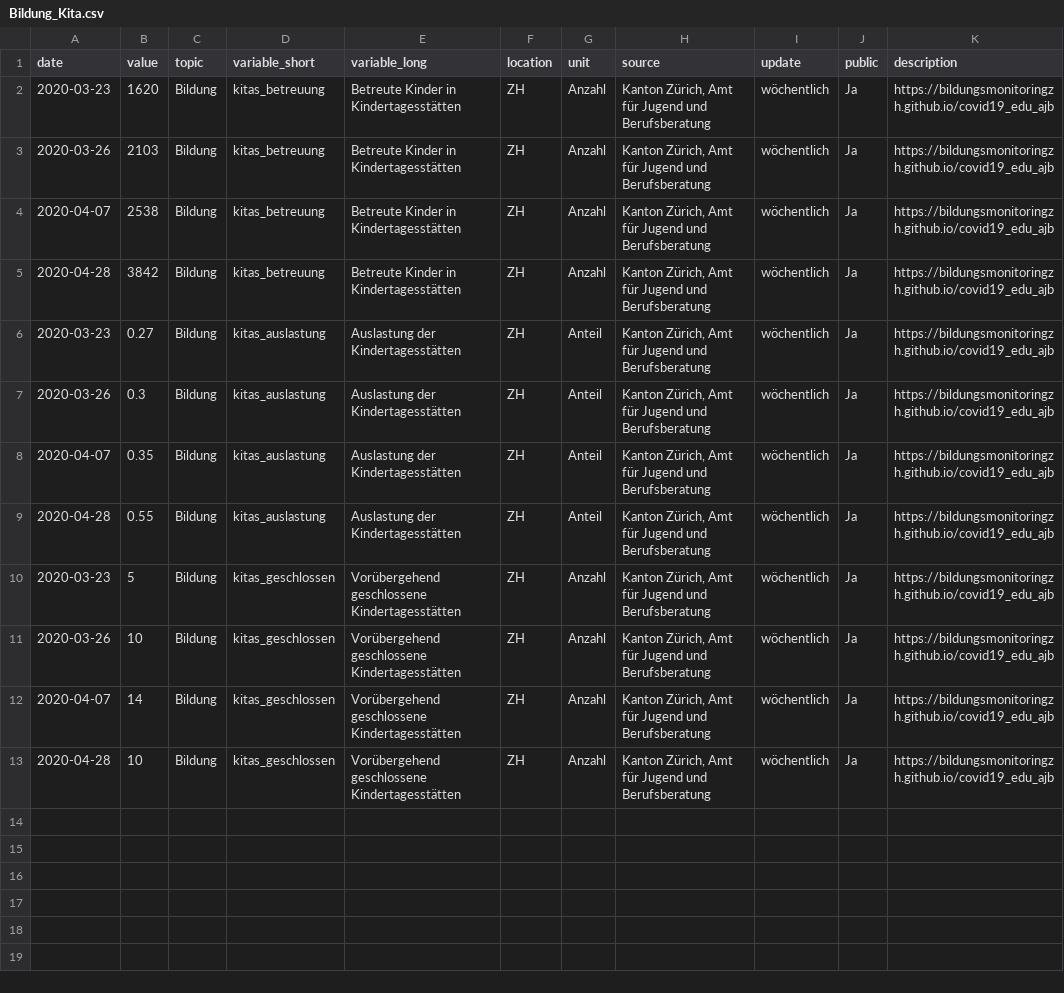
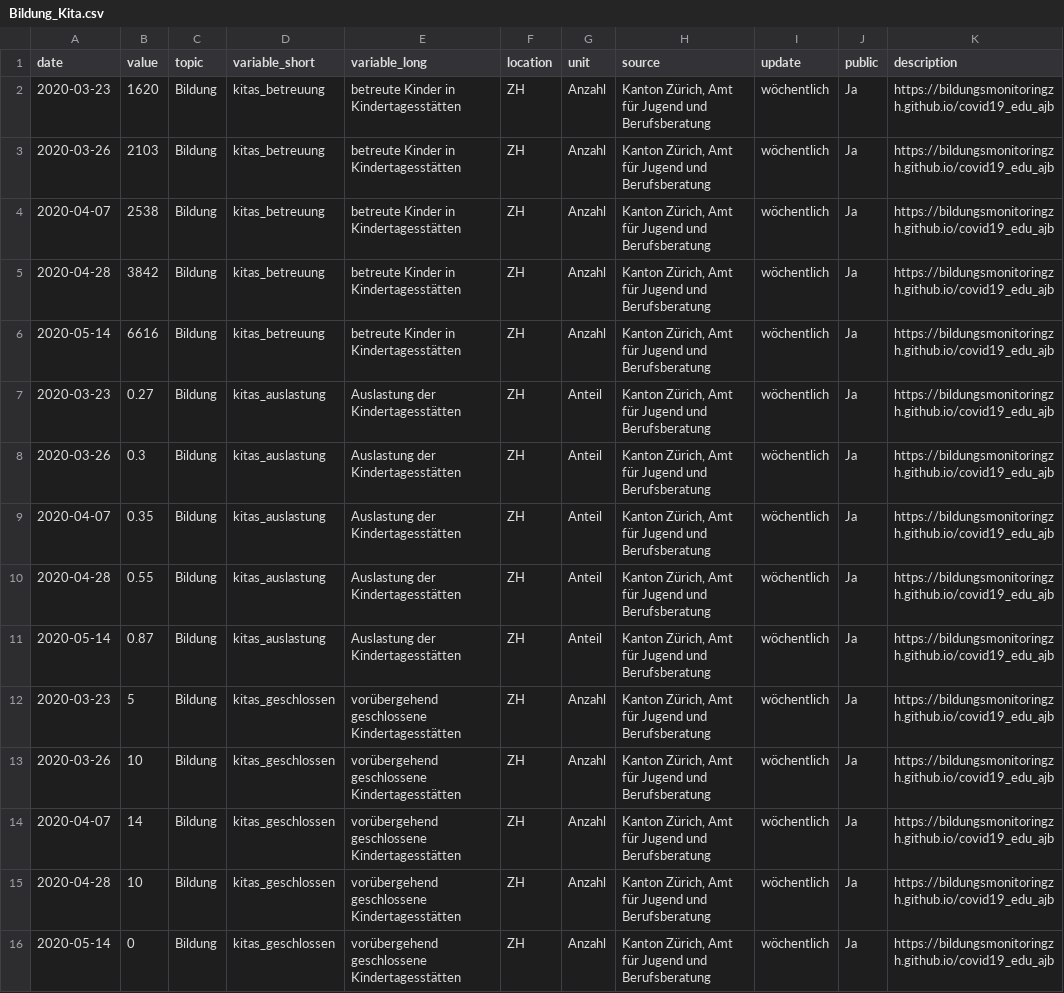
Before and after one commit to bildungsmonitoringZH/covid19_ajb, a CSV file: Bildung_Kita.csv, drawn as a sheet.

Commit message:
Bildung_Kita.csv - manual update README.md, docs/index.html - manual update data/kita_meta.json - minor changes

```diff
--- a/Bildung_Kita.csv
+++ b/Bildung_Kita.csv
@@ -1,6 +1,7 @@
 "date","value","topic","variable_short","variable_long","location","unit","source","update","public","description"
-2020-03-23,1620,"Bildung","kitas_betreuung","Betreute Kinder in Kindertagesstätten","ZH","Anzahl","Kanton Zürich, Amt für Jugend und Berufsberatung","wöchentlich","Ja","https://bildungsmonitoringzh.github.io/covid19_edu_ajb"
-2020-03-26,2103,"Bildung","kitas_betreuung","Betreute Kinder in Kindertagesstätten","ZH","Anzahl","Kanton Zürich, Amt für Jugend und Berufsberatung","wöchentlich","Ja","https://bildungsmonitoringzh.github.io/covid19_edu_ajb"
-2020-04-07,2538,"Bildung","kitas_betreuung","Betreute Kinder in Kindertagesstätten","ZH","Anzahl","Kanton Zürich, Amt für Jugend und Berufsberatung","wöchentlich","Ja","https://bildungsmonitoringzh.github.io/covid19_edu_ajb"
-2020-04-28,3842,"Bildung","kitas_betreuung","Betreute Kinder in Kindertagesstätten","ZH","Anzahl","Kanton Zürich, Amt für Jugend und Berufsberatung","wöchentlich","Ja","https://bildungsmonitoringzh.github.io/covid19_edu_ajb"
+2020-03-23,1620,"Bildung","kitas_betreuung","betreute Kinder in Kindertagesstätten","ZH","Anzahl","Kanton Zürich, Amt für Jugend und Berufsberatung","wöchentlich","Ja","https://bildungsmonitoringzh.github.io/covid19_edu_ajb"
+2020-03-26,2103,"Bildung","kitas_betreuung","betreute Kinder in Kindertagesstätten","ZH","Anzahl","Kanton Zürich, Amt für Jugend und Berufsberatung","wöchentlich","Ja","https://bildungsmonitoringzh.github.io/covid19_edu_ajb"
+2020-04-07,2538,"Bildung","kitas_betreuung","betreute Kinder in Kindertagesstätten","ZH","Anzahl","Kanton Zürich, Amt für Jugend und Berufsberatung","wöchentlich","Ja","https://bildungsmonitoringzh.github.io/covid19_edu_ajb"
+2020-04-28,3842,"Bildung","kitas_betreuung","betreute Kinder in Kindertagesstätten","ZH","Anzahl","Kanton Zürich, Amt für Jugend und Berufsberatung","wöchentlich","Ja","https://bildungsmonitoringzh.github.io/covid19_edu_ajb"
+2020-05-14,6616,"Bildung","kitas_betreuung","betreute Kinder in Kindertagesstätten","ZH","Anzahl","Kanton Zürich, Amt für Jugend und Berufsberatung","wöchentlich","Ja","https://bildungsmonitoringzh.github.io/covid19_edu_ajb"
 2020-03-23,0.27,"Bildung","kitas_auslastung","Auslastung der Kindertagesstätten","ZH","Anteil","Kanton Zürich, Amt für Jugend und Berufsberatung","wöchentlich","Ja","https://bildungsmonitoringzh.github.io/covid19_edu_ajb"
@@ -9,5 +10,7 @@
 2020-04-28,0.55,"Bildung","kitas_auslastung","Auslastung der Kindertagesstätten","ZH","Anteil","Kanton Zürich, Amt für Jugend und Berufsberatung","wöchentlich","Ja","https://bildungsmonitoringzh.github.io/covid19_edu_ajb"
-2020-03-23,5,"Bildung","kitas_geschlossen","Vorübergehend geschlossene Kindertagesstätten","ZH","Anzahl","Kanton Zürich, Amt für Jugend und Berufsberatung","wöchentlich","Ja","https://bildungsmonitoringzh.github.io/covid19_edu_ajb"
-2020-03-26,10,"Bildung","kitas_geschlossen","Vorübergehend geschlossene Kindertagesstätten","ZH","Anzahl","Kanton Zürich, Amt für Jugend und Berufsberatung","wöchentlich","Ja","https://bildungsmonitoringzh.github.io/covid19_edu_ajb"
-2020-04-07,14,"Bildung","kitas_geschlossen","Vorübergehend geschlossene Kindertagesstätten","ZH","Anzahl","Kanton Zürich, Amt für Jugend und Berufsberatung","wöchentlich","Ja","https://bildungsmonitoringzh.github.io/covid19_edu_ajb"
-2020-04-28,10,"Bildung","kitas_geschlossen","Vorübergehend geschlossene Kindertagesstätten","ZH","Anzahl","Kanton Zürich, Amt für Jugend und Berufsberatung","wöchentlich","Ja","https://bildungsmonitoringzh.github.io/covid19_edu_ajb"
+2020-05-14,0.87,"Bildung","kitas_auslastung","Auslastung der Kindertagesstätten","ZH","Anteil","Kanton Zürich, Amt für Jugend und Berufsberatung","wöchentlich","Ja","https://bildungsmonitoringzh.github.io/covid19_edu_ajb"
+2020-03-23,5,"Bildung","kitas_geschlossen","vorübergehend geschlossene Kindertagesstätten","ZH","Anzahl","Kanton Zürich, Amt für Jugend und Berufsberatung","wöchentlich","Ja","https://bildungsmonitoringzh.github.io/covid19_edu_ajb"
+2020-03-26,10,"Bildung","kitas_geschlossen","vorübergehend geschlossene Kindertagesstätten","ZH","Anzahl","Kanton Zürich, Amt für Jugend und Berufsberatung","wöchentlich","Ja","https://bildungsmonitoringzh.github.io/covid19_edu_ajb"
+2020-04-07,14,"Bildung","kitas_geschlossen","vorübergehend geschlossene Kindertagesstätten","ZH","Anzahl","Kanton Zürich, Amt für Jugend und Berufsberatung","wöchentlich","Ja","https://bildungsmonitoringzh.github.io/covid19_edu_ajb"
+2020-04-28,10,"Bildung","kitas_geschlossen","vorübergehend geschlossene Kindertagesstätten","ZH","Anzahl","Kanton Zürich, Amt für Jugend und Berufsberatung","wöchentlich","Ja","https://bildungsmonitoringzh.github.io/covid19_edu_ajb"
+2020-05-14,0,"Bildung","kitas_geschlossen","vorübergehend geschlossene Kindertagesstätten","ZH","Anzahl","Kanton Zürich, Amt für Jugend und Berufsberatung","wöchentlich","Ja","https://bildungsmonitoringzh.github.io/covid19_edu_ajb"
```
Also changed, not shown: 3 other files.
